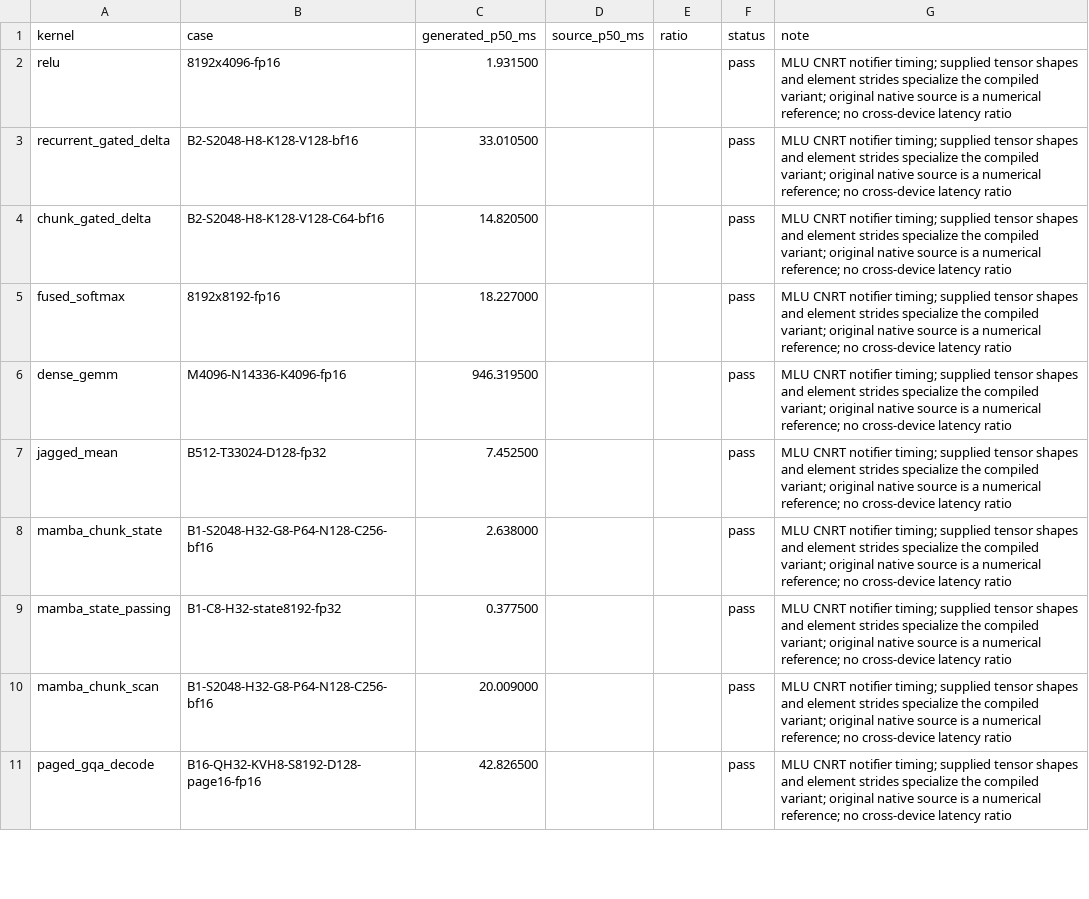
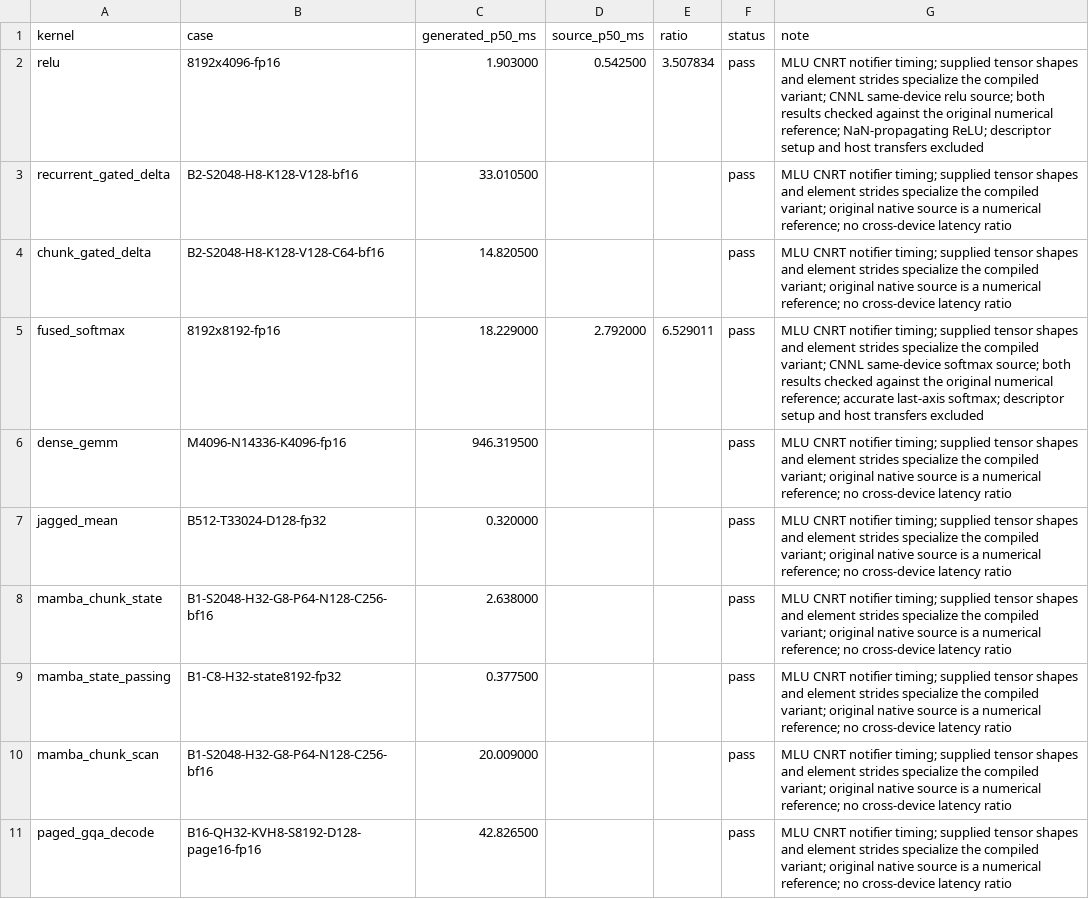
Before and after one commit to zzyu5/Intent, a CSV file: experiments/mlu/results/bangc-mlu370.csv, drawn as a sheet; only a part is shown.

Commit message:
Record production results for collective supply and native reduction improvements

```diff
--- a/experiments/mlu/results/bangc-mlu370.csv
+++ b/experiments/mlu/results/bangc-mlu370.csv
@@ -1,8 +1,8 @@
 kernel,case,generated_p50_ms,source_p50_ms,ratio,status,note
-relu,8192x4096-fp16,1.931500,,,pass,MLU CNRT notifier timing; supplied tensor shapes and element strides specialize the compiled variant; original native source is a numerical reference; no cross-device latency ratio
+relu,8192x4096-fp16,1.903000,0.542500,3.507834,pass,MLU CNRT notifier timing; supplied tensor shapes and element strides specialize the compiled variant; CNNL same-device relu source; both results checked against the original numerical reference; NaN-propagating ReLU; descriptor setup and host transfers excluded
 recurrent_gated_delta,B2-S2048-H8-K128-V128-bf16,33.010500,,,pass,MLU CNRT notifier timing; supplied tensor shapes and element strides specialize the compiled variant; original native source is a numerical reference; no cross-device latency ratio
 chunk_gated_delta,B2-S2048-H8-K128-V128-C64-bf16,14.820500,,,pass,MLU CNRT notifier timing; supplied tensor shapes and element strides specialize the compiled variant; original native source is a numerical reference; no cross-device latency ratio
-fused_softmax,8192x8192-fp16,18.227000,,,pass,MLU CNRT notifier timing; supplied tensor shapes and element strides specialize the compiled variant; original native source is a numerical reference; no cross-device latency ratio
+fused_softmax,8192x8192-fp16,18.229000,2.792000,6.529011,pass,MLU CNRT notifier timing; supplied tensor shapes and element strides specialize the compiled variant; CNNL same-device softmax source; both results checked against the original numerical reference; accurate last-axis softmax; descriptor setup and host transfers excluded
 dense_gemm,M4096-N14336-K4096-fp16,946.319500,,,pass,MLU CNRT notifier timing; supplied tensor shapes and element strides specialize the compiled variant; original native source is a numerical reference; no cross-device latency ratio
-jagged_mean,B512-T33024-D128-fp32,7.452500,,,pass,MLU CNRT notifier timing; supplied tensor shapes and element strides specialize the compiled variant; original native source is a numerical reference; no cross-device latency ratio
+jagged_mean,B512-T33024-D128-fp32,0.320000,,,pass,MLU CNRT notifier timing; supplied tensor shapes and element strides specialize the compiled variant; original native source is a numerical reference; no cross-device latency ratio
 mamba_chunk_state,B1-S2048-H32-G8-P64-N128-C256-bf16,2.638000,,,pass,MLU CNRT notifier timing; supplied tensor shapes and element strides specialize the compiled variant; original native source is a numerical reference; no cross-device latency ratio
```
Also changed, not shown: experiments/cpu/results/mojo-x86.csv, experiments/gpu/results/cutile-h100.csv, 1 other file.
